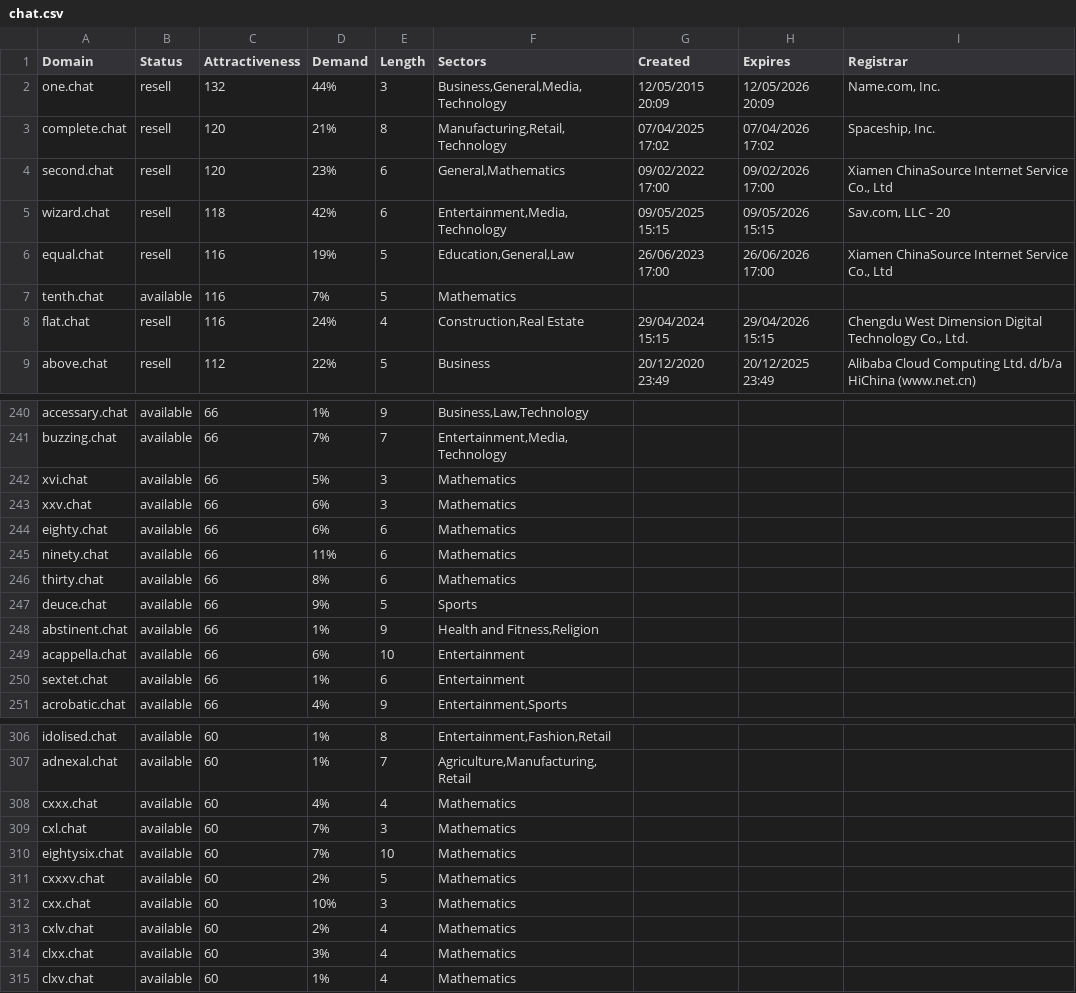
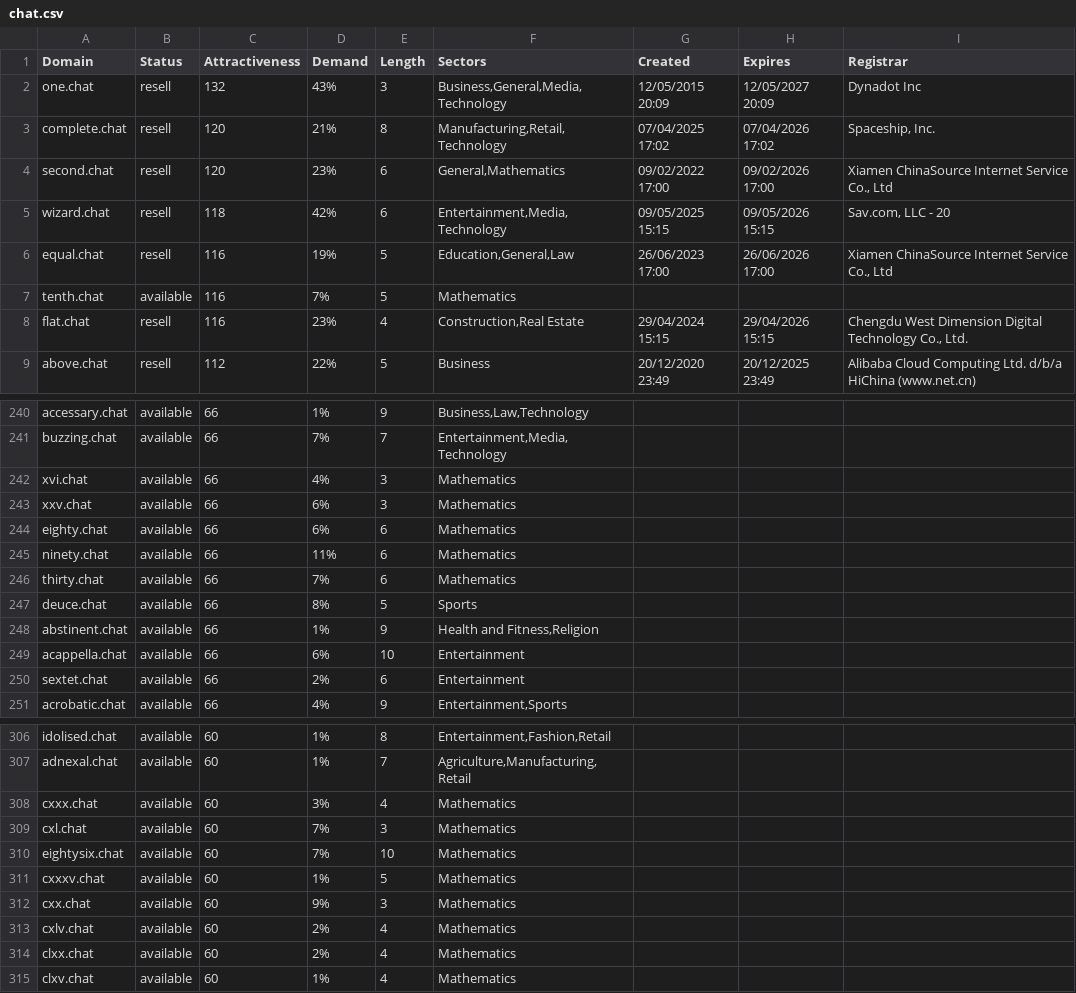
Before and after one commit to UniqueDomains/chat-oneword-domains, a CSV file: chat.csv, drawn as a sheet; only a part is shown, gaps mark what is left out; the diff covers the shown part only.

Commit message:
Domains update

```diff
--- a/chat.csv
+++ b/chat.csv
@@ -1,3 +1,3 @@
 Domain,Status,Attractiveness,Demand,Length,Sectors,Created,Expires,Registrar
-one.chat,resell,132,44%,3,"Business,General,Media,Technology",12/05/2015 20:09,12/05/2026 20:09,"Name.com, Inc."
+one.chat,resell,132,43%,3,"Business,General,Media,Technology",12/05/2015 20:09,12/05/2027 20:09,Dynadot Inc
 complete.chat,resell,120,21%,8,"Manufacturing,Retail,Technology",07/04/2025 17:02,07/04/2026 17:02,"Spaceship, Inc."
@@ -7,3 +7,3 @@ equal.chat,resell,116,19%,5,"Education,General,Law",26/06/2023 17:00,26/06/2026
 tenth.chat,available,116,7%,5,Mathematics,,,
-flat.chat,resell,116,24%,4,"Construction,Real Estate",29/04/2024 15:15,29/04/2026 15:15,"Chengdu West Dimension Digital Technology Co., Ltd."
+flat.chat,resell,116,23%,4,"Construction,Real Estate",29/04/2024 15:15,29/04/2026 15:15,"Chengdu West Dimension Digital Technology Co., Ltd."
 above.chat,resell,112,22%,5,Business,20/12/2020 23:49,20/12/2025 23:49,Alibaba Cloud Computing Ltd. d/b/a HiChina (www.net.cn)
@@ -241,3 +241,3 @@ accessary.chat,available,66,1%,9,"Business,Law,Technology",,,
 buzzing.chat,available,66,7%,7,"Entertainment,Media,Technology",,,
-xvi.chat,available,66,5%,3,Mathematics,,,
+xvi.chat,available,66,4%,3,Mathematics,,,
 xxv.chat,available,66,6%,3,Mathematics,,,
@@ -245,7 +245,7 @@ eighty.chat,available,66,6%,6,Mathematics,,,
 ninety.chat,available,66,11%,6,Mathematics,,,
-thirty.chat,available,66,8%,6,Mathematics,,,
-deuce.chat,available,66,9%,5,Sports,,,
+thirty.chat,available,66,7%,6,Mathematics,,,
+deuce.chat,available,66,8%,5,Sports,,,
 abstinent.chat,available,66,1%,9,"Health and Fitness,Religion",,,
 acappella.chat,available,66,6%,10,Entertainment,,,
-sextet.chat,available,66,1%,6,Entertainment,,,
+sextet.chat,available,66,2%,6,Entertainment,,,
 acrobatic.chat,available,66,4%,9,"Entertainment,Sports",,,
@@ -307,9 +307,9 @@ idolised.chat,available,60,1%,8,"Entertainment,Fashion,Retail",,,
 adnexal.chat,available,60,1%,7,"Agriculture,Manufacturing,Retail",,,
-cxxx.chat,available,60,4%,4,Mathematics,,,
+cxxx.chat,available,60,3%,4,Mathematics,,,
 cxl.chat,available,60,7%,3,Mathematics,,,
 eightysix.chat,available,60,7%,10,Mathematics,,,
-cxxxv.chat,available,60,2%,5,Mathematics,,,
-cxx.chat,available,60,10%,3,Mathematics,,,
+cxxxv.chat,available,60,1%,5,Mathematics,,,
+cxx.chat,available,60,9%,3,Mathematics,,,
 cxlv.chat,available,60,2%,4,Mathematics,,,
-clxx.chat,available,60,3%,4,Mathematics,,,
+clxx.chat,available,60,2%,4,Mathematics,,,
 clxv.chat,available,60,1%,4,Mathematics,,,
```
Also changed, not shown: 42 edited cells elsewhere in this file, 2 other files.
